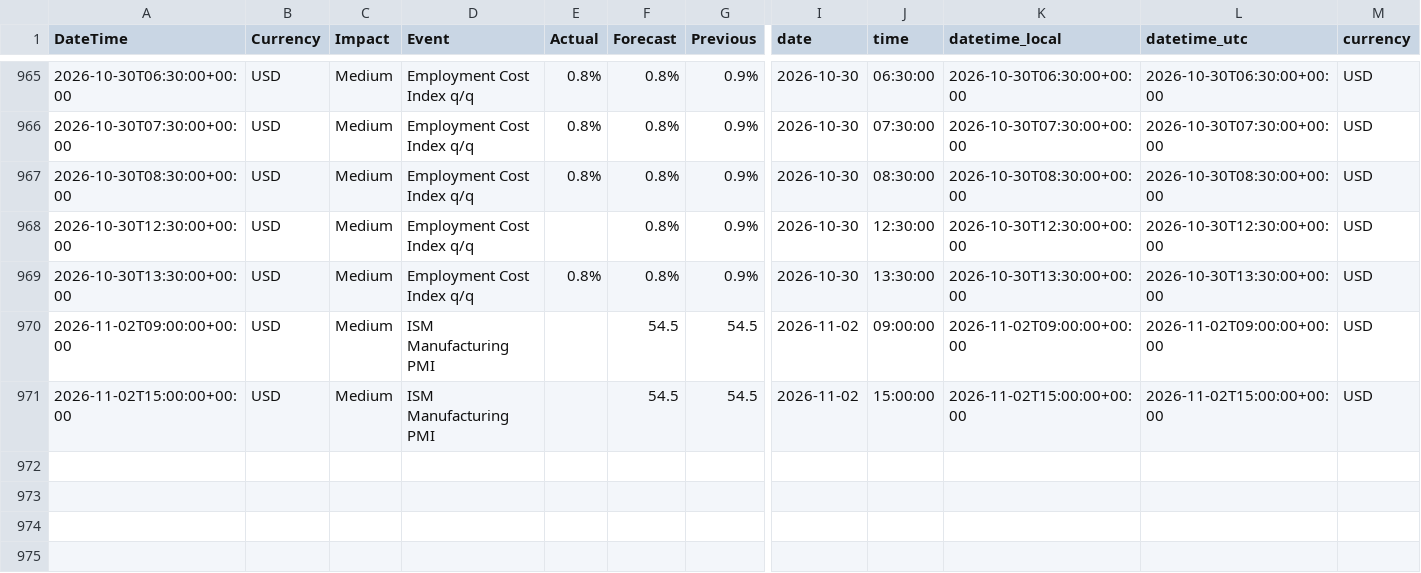
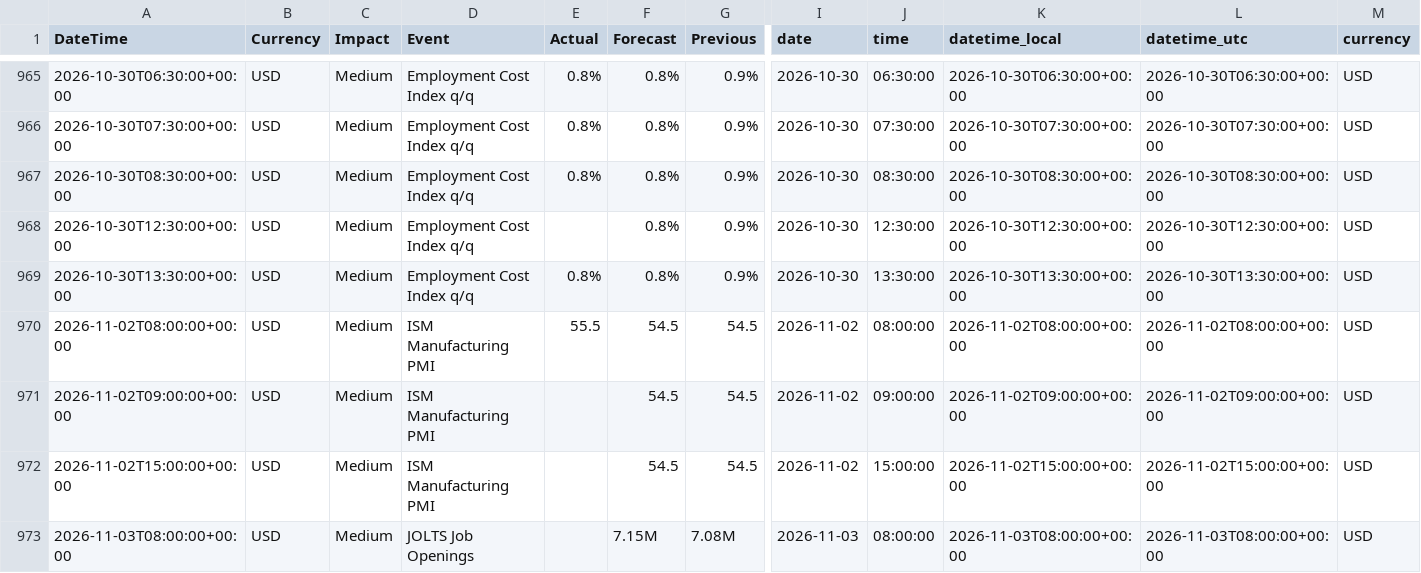
Before and after one commit to AbhiHacler/macrodata, a CSV file: forex_factory_cache.csv, drawn as a sheet; only a part is shown, gaps mark what is left out; rows hold the shown columns only; the diff names each change by its address in the sheet, - before the commit and + after, or states it on an @@ line.

```diff
--- a/forex_factory_cache.csv
+++ b/forex_factory_cache.csv
+row 970: 2026-11-02T08:00:00+00:00 | USD | Medium | ISM Manufacturing PMI | 55.5 | 54.5 | 54.5 | 2026-11-02 | 08:00:00 | 2026-11-02T08:00:00+00:00 | 2026-11-02T08:00:00+00:00 | USD
+row 973: 2026-11-03T08:00:00+00:00 | USD | Medium | JOLTS Job Openings |  | 7.15M | 7.08M | 2026-11-03 | 08:00:00 | 2026-11-03T08:00:00+00:00 | 2026-11-03T08:00:00+00:00 | USD
```
